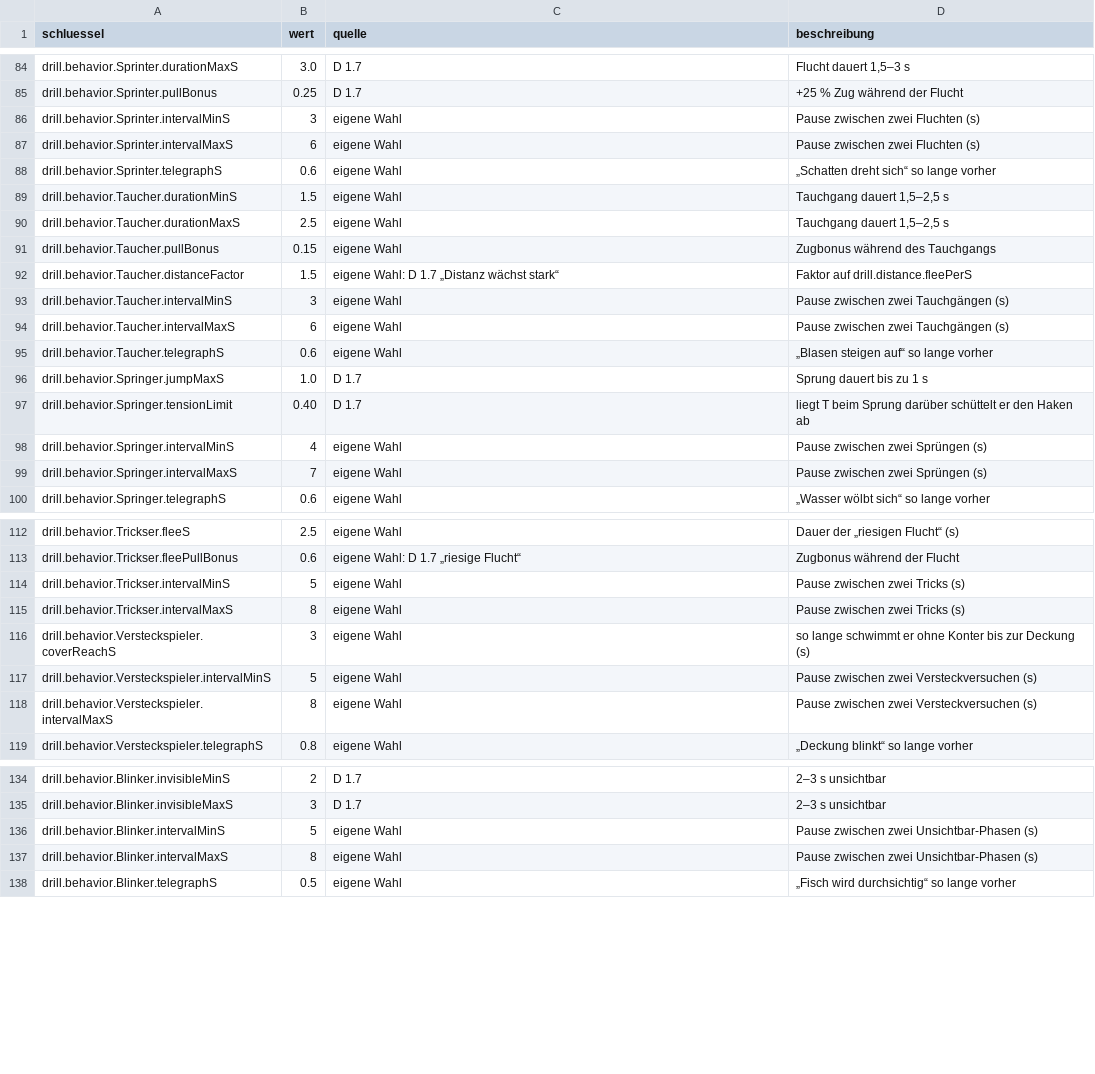
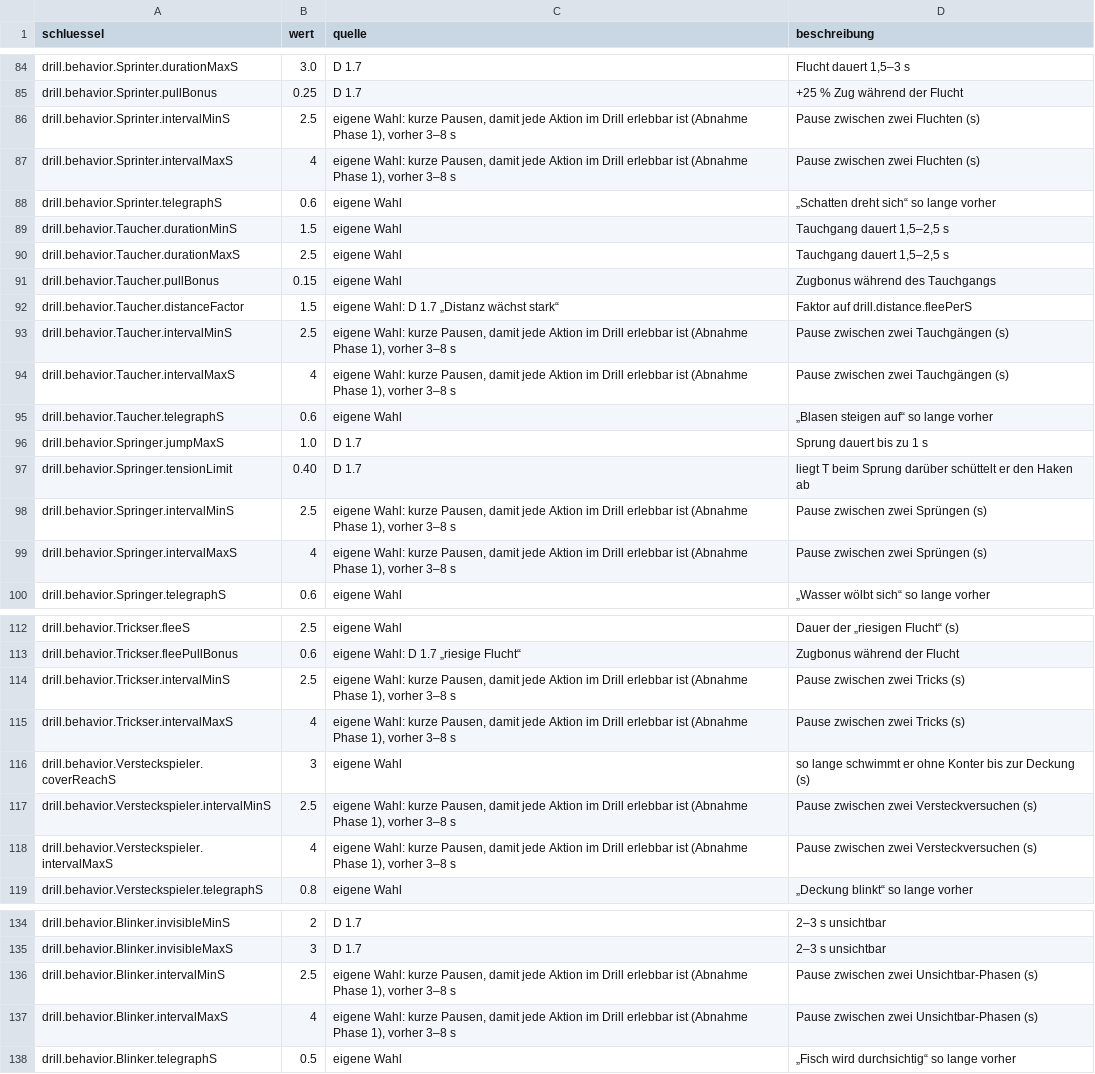
Before and after one commit to Vibecoding4LIFE/GAME_SPEC.md, a CSV file: Data/balancing.csv, drawn as a sheet; only a part is shown, gaps mark what is left out; the diff covers the shown part only.

```diff
--- a/Data/balancing.csv
+++ b/Data/balancing.csv
@@ -85,4 +85,4 @@ drill.behavior.Sprinter.durationMaxS;3.0;D 1.7;Flucht dauert 1,5–3 s
 drill.behavior.Sprinter.pullBonus;0.25;D 1.7;+25 % Zug während der Flucht
-drill.behavior.Sprinter.intervalMinS;3;eigene Wahl;Pause zwischen zwei Fluchten (s)
-drill.behavior.Sprinter.intervalMaxS;6;eigene Wahl;Pause zwischen zwei Fluchten (s)
+drill.behavior.Sprinter.intervalMinS;2.5;eigene Wahl: kurze Pausen, damit jede Aktion im Drill erlebbar ist (Abnahme Phase 1), vorher 3–8 s;Pause zwischen zwei Fluchten (s)
+drill.behavior.Sprinter.intervalMaxS;4;eigene Wahl: kurze Pausen, damit jede Aktion im Drill erlebbar ist (Abnahme Phase 1), vorher 3–8 s;Pause zwischen zwei Fluchten (s)
 drill.behavior.Sprinter.telegraphS;0.6;eigene Wahl;„Schatten dreht sich“ so lange vorher
@@ -92,4 +92,4 @@ drill.behavior.Taucher.pullBonus;0.15;eigene Wahl;Zugbonus während des Tauchgan
 drill.behavior.Taucher.distanceFactor;1.5;eigene Wahl: D 1.7 „Distanz wächst stark“;Faktor auf drill.distance.fleePerS
-drill.behavior.Taucher.intervalMinS;3;eigene Wahl;Pause zwischen zwei Tauchgängen (s)
-drill.behavior.Taucher.intervalMaxS;6;eigene Wahl;Pause zwischen zwei Tauchgängen (s)
+drill.behavior.Taucher.intervalMinS;2.5;eigene Wahl: kurze Pausen, damit jede Aktion im Drill erlebbar ist (Abnahme Phase 1), vorher 3–8 s;Pause zwischen zwei Tauchgängen (s)
+drill.behavior.Taucher.intervalMaxS;4;eigene Wahl: kurze Pausen, damit jede Aktion im Drill erlebbar ist (Abnahme Phase 1), vorher 3–8 s;Pause zwischen zwei Tauchgängen (s)
 drill.behavior.Taucher.telegraphS;0.6;eigene Wahl;„Blasen steigen auf“ so lange vorher
@@ -97,4 +97,4 @@ drill.behavior.Springer.jumpMaxS;1.0;D 1.7;Sprung dauert bis zu 1 s
 drill.behavior.Springer.tensionLimit;0.40;D 1.7;liegt T beim Sprung darüber schüttelt er den Haken ab
-drill.behavior.Springer.intervalMinS;4;eigene Wahl;Pause zwischen zwei Sprüngen (s)
-drill.behavior.Springer.intervalMaxS;7;eigene Wahl;Pause zwischen zwei Sprüngen (s)
+drill.behavior.Springer.intervalMinS;2.5;eigene Wahl: kurze Pausen, damit jede Aktion im Drill erlebbar ist (Abnahme Phase 1), vorher 3–8 s;Pause zwischen zwei Sprüngen (s)
+drill.behavior.Springer.intervalMaxS;4;eigene Wahl: kurze Pausen, damit jede Aktion im Drill erlebbar ist (Abnahme Phase 1), vorher 3–8 s;Pause zwischen zwei Sprüngen (s)
 drill.behavior.Springer.telegraphS;0.6;eigene Wahl;„Wasser wölbt sich“ so lange vorher
@@ -113,7 +113,7 @@ drill.behavior.Trickser.fleeS;2.5;eigene Wahl;Dauer der „riesigen Flucht“ (s
 drill.behavior.Trickser.fleePullBonus;0.6;eigene Wahl: D 1.7 „riesige Flucht“;Zugbonus während der Flucht
-drill.behavior.Trickser.intervalMinS;5;eigene Wahl;Pause zwischen zwei Tricks (s)
-drill.behavior.Trickser.intervalMaxS;8;eigene Wahl;Pause zwischen zwei Tricks (s)
+drill.behavior.Trickser.intervalMinS;2.5;eigene Wahl: kurze Pausen, damit jede Aktion im Drill erlebbar ist (Abnahme Phase 1), vorher 3–8 s;Pause zwischen zwei Tricks (s)
+drill.behavior.Trickser.intervalMaxS;4;eigene Wahl: kurze Pausen, damit jede Aktion im Drill erlebbar ist (Abnahme Phase 1), vorher 3–8 s;Pause zwischen zwei Tricks (s)
 drill.behavior.Versteckspieler.coverReachS;3;eigene Wahl;so lange schwimmt er ohne Konter bis zur Deckung (s)
-drill.behavior.Versteckspieler.intervalMinS;5;eigene Wahl;Pause zwischen zwei Versteckversuchen (s)
-drill.behavior.Versteckspieler.intervalMaxS;8;eigene Wahl;Pause zwischen zwei Versteckversuchen (s)
+drill.behavior.Versteckspieler.intervalMinS;2.5;eigene Wahl: kurze Pausen, damit jede Aktion im Drill erlebbar ist (Abnahme Phase 1), vorher 3–8 s;Pause zwischen zwei Versteckversuchen (s)
+drill.behavior.Versteckspieler.intervalMaxS;4;eigene Wahl: kurze Pausen, damit jede Aktion im Drill erlebbar ist (Abnahme Phase 1), vorher 3–8 s;Pause zwischen zwei Versteckversuchen (s)
 drill.behavior.Versteckspieler.telegraphS;0.8;eigene Wahl;„Deckung blinkt“ so lange vorher
@@ -135,4 +135,4 @@ drill.behavior.Blinker.invisibleMinS;2;D 1.7;2–3 s unsichtbar
 drill.behavior.Blinker.invisibleMaxS;3;D 1.7;2–3 s unsichtbar
-drill.behavior.Blinker.intervalMinS;5;eigene Wahl;Pause zwischen zwei Unsichtbar-Phasen (s)
-drill.behavior.Blinker.intervalMaxS;8;eigene Wahl;Pause zwischen zwei Unsichtbar-Phasen (s)
+drill.behavior.Blinker.intervalMinS;2.5;eigene Wahl: kurze Pausen, damit jede Aktion im Drill erlebbar ist (Abnahme Phase 1), vorher 3–8 s;Pause zwischen zwei Unsichtbar-Phasen (s)
+drill.behavior.Blinker.intervalMaxS;4;eigene Wahl: kurze Pausen, damit jede Aktion im Drill erlebbar ist (Abnahme Phase 1), vorher 3–8 s;Pause zwischen zwei Unsichtbar-Phasen (s)
 drill.behavior.Blinker.telegraphS;0.5;eigene Wahl;„Fisch wird durchsichtig“ so lange vorher
```
Also changed, not shown: 1 added row elsewhere in this file, Data/events.csv, 9 other files.
